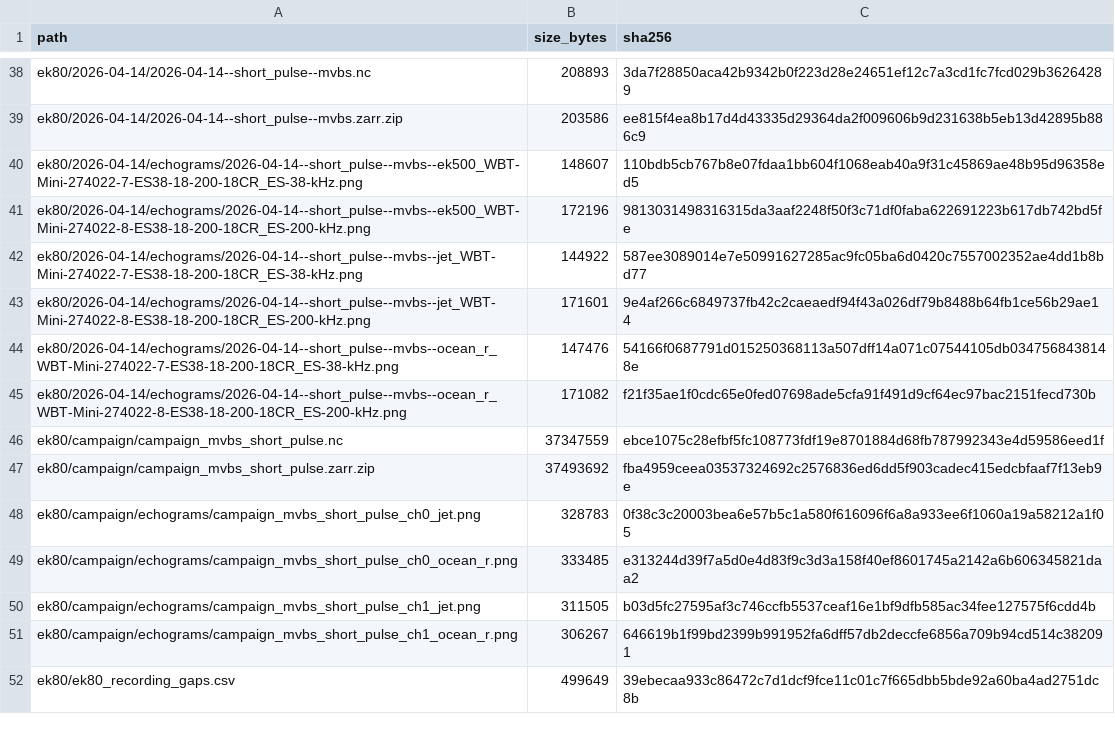
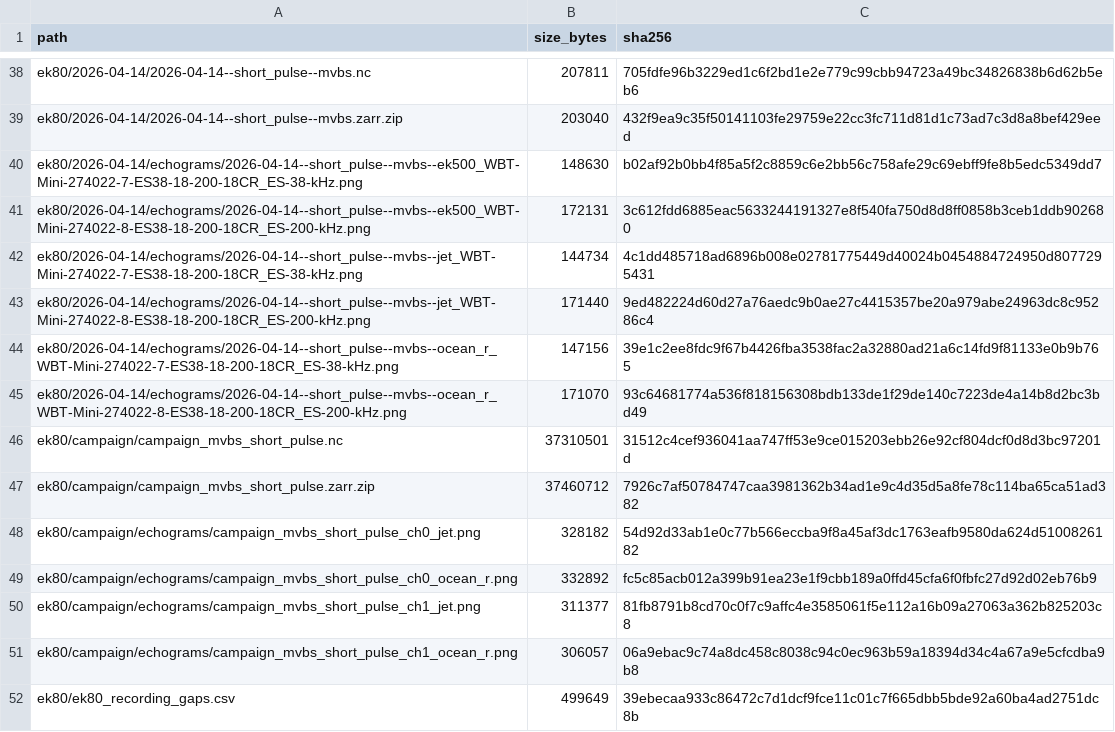
Before and after one commit to OceanStreamIO/oceanstream-munkholmen, a CSV file: outputs/MANIFEST.csv, drawn as a sheet; only a part is shown, gaps mark what is left out; the diff covers the shown part only; the diff names each change by its address in the sheet, - before the commit and + after, or states it on an @@ line.

```diff
--- a/outputs/MANIFEST.csv
+++ b/outputs/MANIFEST.csv
-B38 (size_bytes): 208893
+B38 (size_bytes): 207811
-C38 (sha256): 3da7f28850aca42b9342b0f223d28e24651ef12c7a3cd1fc7fcd029b36264289
+C38 (sha256): 705fdfe96b3229ed1c6f2bd1e2e779c99cbb94723a49bc34826838b6d62b5eb6
-B39 (size_bytes): 203586
+B39 (size_bytes): 203040
-C39 (sha256): ee815f4ea8b17d4d43335d29364da2f009606b9d231638b5eb13d42895b886c9
+C39 (sha256): 432f9ea9c35f50141103fe29759e22cc3fc711d81d1c73ad7c3d8a8bef429eed
-B40 (size_bytes): 148607
+B40 (size_bytes): 148630
-C40 (sha256): 110bdb5cb767b8e07fdaa1bb604f1068eab40a9f31c45869ae48b95d96358ed5
+C40 (sha256): b02af92b0bb4f85a5f2c8859c6e2bb56c758afe29c69ebff9fe8b5edc5349dd7
-B41 (size_bytes): 172196
+B41 (size_bytes): 172131
-C41 (sha256): 9813031498316315da3aaf2248f50f3c71df0faba622691223b617db742bd5fe
+C41 (sha256): 3c612fdd6885eac5633244191327e8f540fa750d8d8ff0858b3ceb1ddb902680
-B42 (size_bytes): 144922
+B42 (size_bytes): 144734
-C42 (sha256): 587ee3089014e7e50991627285ac9fc05ba6d0420c7557002352ae4dd1b8bd77
+C42 (sha256): 4c1dd485718ad6896b008e02781775449d40024b0454884724950d8077295431
-B43 (size_bytes): 171601
+B43 (size_bytes): 171440
-C43 (sha256): 9e4af266c6849737fb42c2caeaedf94f43a026df79b8488b64fb1ce56b29ae14
+C43 (sha256): 9ed482224d60d27a76aedc9b0ae27c4415357be20a979abe24963dc8c95286c4
-B44 (size_bytes): 147476
+B44 (size_bytes): 147156
-C44 (sha256): 54166f0687791d015250368113a507dff14a071c07544105db0347568438148e
+C44 (sha256): 39e1c2ee8fdc9f67b4426fba3538fac2a32880ad21a6c14fd9f81133e0b9b765
-B45 (size_bytes): 171082
+B45 (size_bytes): 171070
-C45 (sha256): f21f35ae1f0cdc65e0fed07698ade5cfa91f491d9cf64ec97bac2151fecd730b
+C45 (sha256): 93c64681774a536f818156308bdb133de1f29de140c7223de4a14b8d2bc3bd49
-B46 (size_bytes): 37347559
+B46 (size_bytes): 37310501
-C46 (sha256): ebce1075c28efbf5fc108773fdf19e8701884d68fb787992343e4d59586eed1f
+C46 (sha256): 31512c4cef936041aa747ff53e9ce015203ebb26e92cf804dcf0d8d3bc97201d
-B47 (size_bytes): 37493692
+B47 (size_bytes): 37460712
-C47 (sha256): fba4959ceea03537324692c2576836ed6dd5f903cadec415edcbfaaf7f13eb9e
+C47 (sha256): 7926c7af50784747caa3981362b34ad1e9c4d35d5a8fe78c114ba65ca51ad382
-B48 (size_bytes): 328783
+B48 (size_bytes): 328182
-C48 (sha256): 0f38c3c20003bea6e57b5c1a580f616096f6a8a933ee6f1060a19a58212a1f05
+C48 (sha256): 54d92d33ab1e0c77b566eccba9f8a45af3dc1763eafb9580da624d5100826182
-B49 (size_bytes): 333485
+B49 (size_bytes): 332892
-C49 (sha256): e313244d39f7a5d0e4d83f9c3d3a158f40ef8601745a2142a6b606345821daa2
+C49 (sha256): fc5c85acb012a399b91ea23e1f9cbb189a0ffd45cfa6f0fbfc27d92d02eb76b9
-B50 (size_bytes): 311505
+B50 (size_bytes): 311377
-C50 (sha256): b03d5fc27595af3c746ccfb5537ceaf16e1bf9dfb585ac34fee127575f6cdd4b
+C50 (sha256): 81fb8791b8cd70c0f7c9affc4e3585061f5e112a16b09a27063a362b825203c8
-B51 (size_bytes): 306267
+B51 (size_bytes): 306057
-C51 (sha256): 646619b1f99bd2399b991952fa6dff57db2deccfe6856a709b94cd514c382091
+C51 (sha256): 06a9ebac9c74a8dc458c8038c94c0ec963b59a18394d34c4a67a9e5cfcdba9b8
```
Also changed, not shown: 64 edited cells elsewhere in this file, 14 other files.
